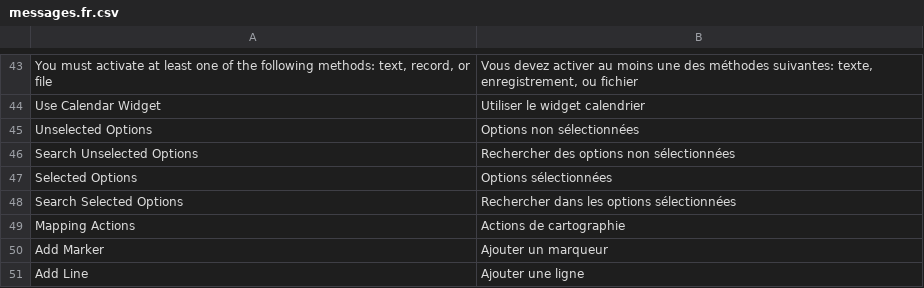
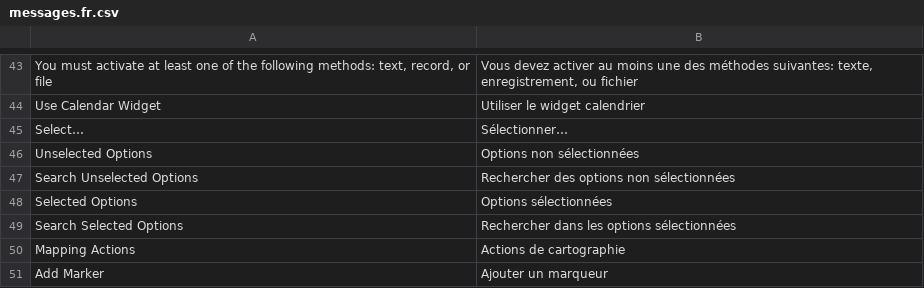
Before and after one commit to locomotivemtl/charcoal-admin, a CSV file: translations/messages.fr.csv, drawn as a sheet; only a part is shown, gaps mark what is left out; the shorter side is filled out with more unchanged rows.

Commit message:
Localize SelectizeInput placeholder

```diff
--- a/translations/messages.fr.csv
+++ b/translations/messages.fr.csv
@@ -44,2 +44,3 @@
 "Use Calendar Widget";"Utiliser le widget calendrier"
+"Select…";"Sélectionner…"
 "Unselected Options";"Options non sélectionnées"
```
Also changed, not shown: translations/messages.en.csv, 1 other file.
